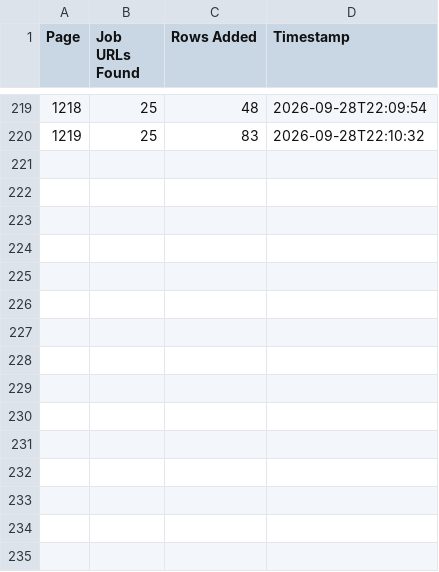
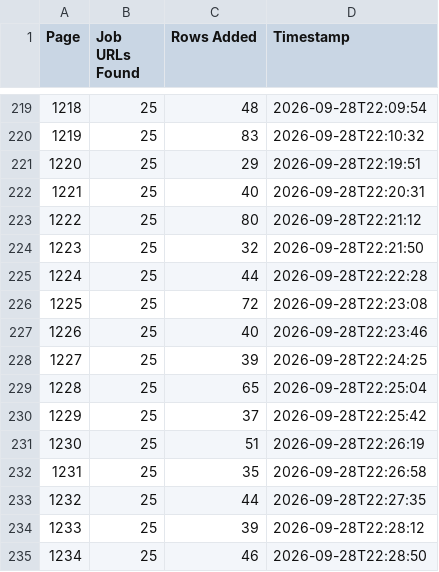
Before and after one commit to liliankason/ke-1001-1500, a CSV file: ke_pages.csv, drawn as a sheet; only a part is shown, gaps mark what is left out.

```diff
--- a/ke_pages.csv
+++ b/ke_pages.csv
@@ -220 +220,16 @@
 1219,25,83,2026-09-28T22:10:32
+1220,25,29,2026-09-28T22:19:51
+1221,25,40,2026-09-28T22:20:31
+1222,25,80,2026-09-28T22:21:12
+1223,25,32,2026-09-28T22:21:50
+1224,25,44,2026-09-28T22:22:28
+1225,25,72,2026-09-28T22:23:08
+1226,25,40,2026-09-28T22:23:46
+1227,25,39,2026-09-28T22:24:25
+1228,25,65,2026-09-28T22:25:04
+1229,25,37,2026-09-28T22:25:42
+1230,25,51,2026-09-28T22:26:19
+1231,25,35,2026-09-28T22:26:58
+1232,25,44,2026-09-28T22:27:35
+1233,25,39,2026-09-28T22:28:12
+1234,25,46,2026-09-28T22:28:50
```
Also changed, not shown: 1 other file.
